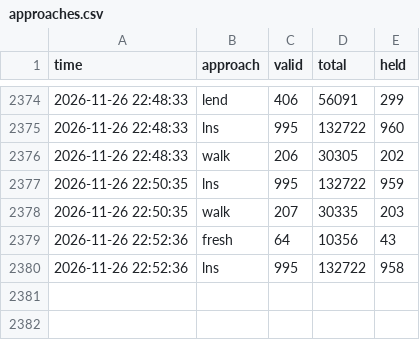
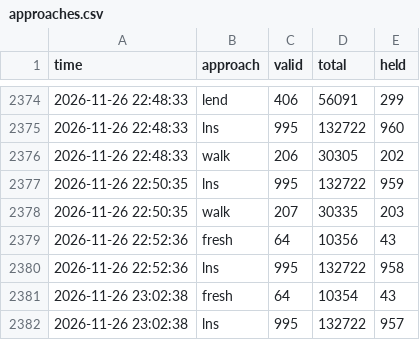
Before and after one commit to Chan-b0b/Santa2026, a CSV file: board/approaches.csv, drawn as a sheet; only a part is shown, gaps mark what is left out; the diff names each change by its address in the sheet, - before the commit and + after, or states it on an @@ line.

Commit message:
board: 총점 132689

```diff
--- a/board/approaches.csv
+++ b/board/approaches.csv
+row 2381: 2026-11-26 23:02:38 | fresh | 64 | 10354 | 43
+row 2382: 2026-11-26 23:02:38 | lns | 995 | 132722 | 957
```
Also changed, not shown: board/history.csv, board/matrix.csv, 2 other files.
